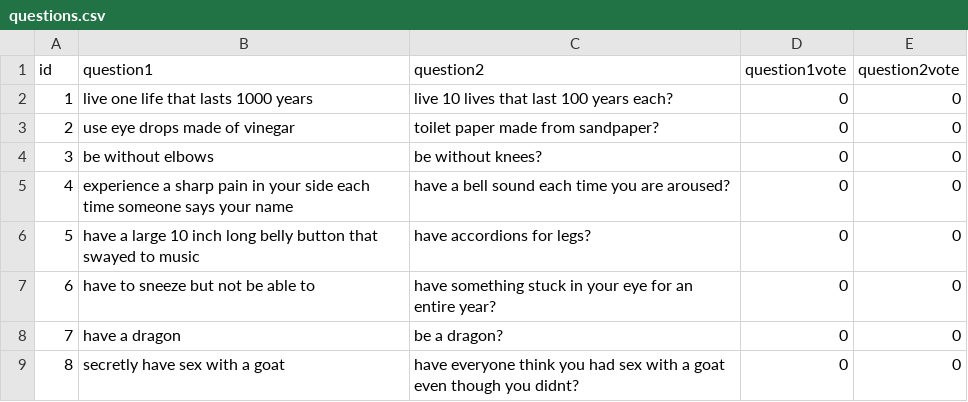
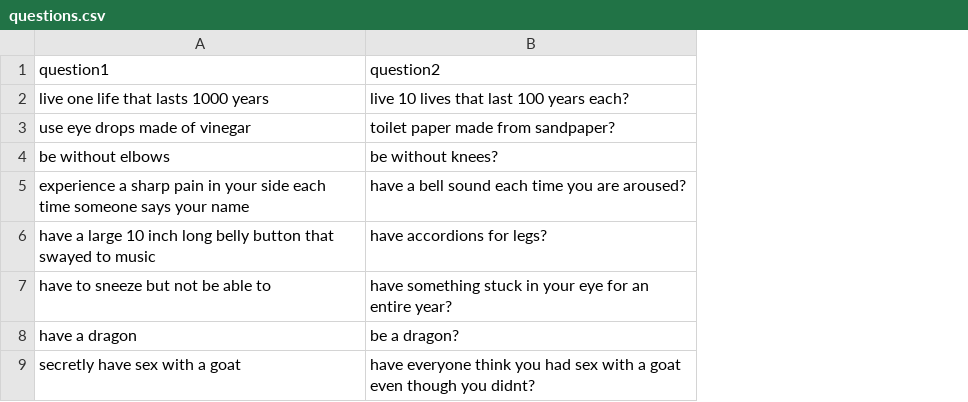
Before and after one commit to alhy3410/would-you-rather-rails, a CSV file: additionalfiles/questions.csv, drawn as a sheet; only a part is shown; the diff names each change by its address in the sheet, - before the commit and + after, or states it on an @@ line.

Commit message:
updated way to create questions using csv file

```diff
--- a/additionalfiles/questions.csv
+++ b/additionalfiles/questions.csv
-column A, rows 1-9: id | 1 | 2 | 3 | 4 | 5 | 6 | 7 | 8
-column D, rows 1-9: question1vote | 0 | 0 | 0 | 0 | 0 | 0 | 0 | 0
-column E, rows 1-9: question2vote | 0 | 0 | 0 | 0 | 0 | 0 | 0 | 0
```
Also changed, not shown: 5 other files.
